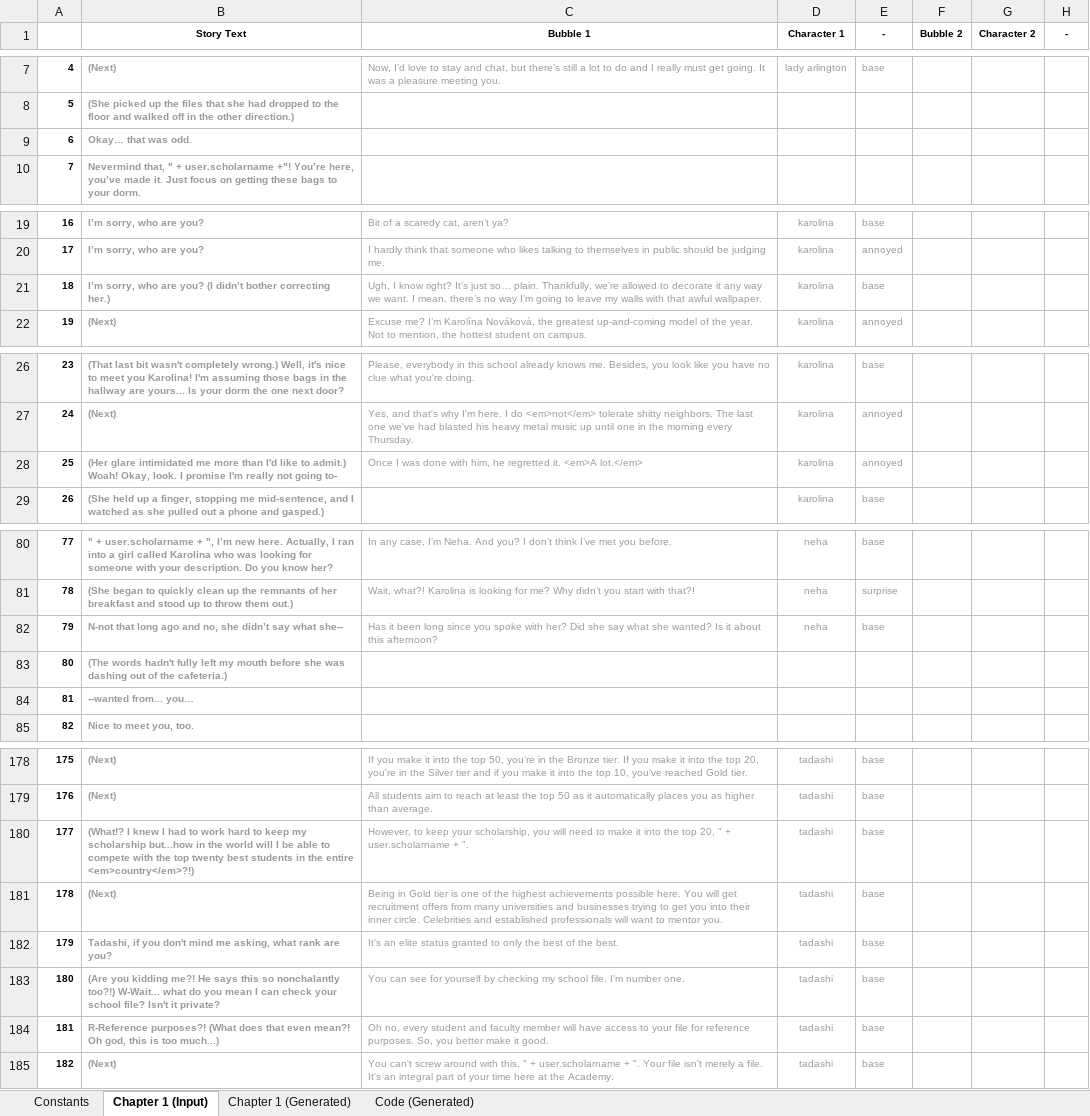
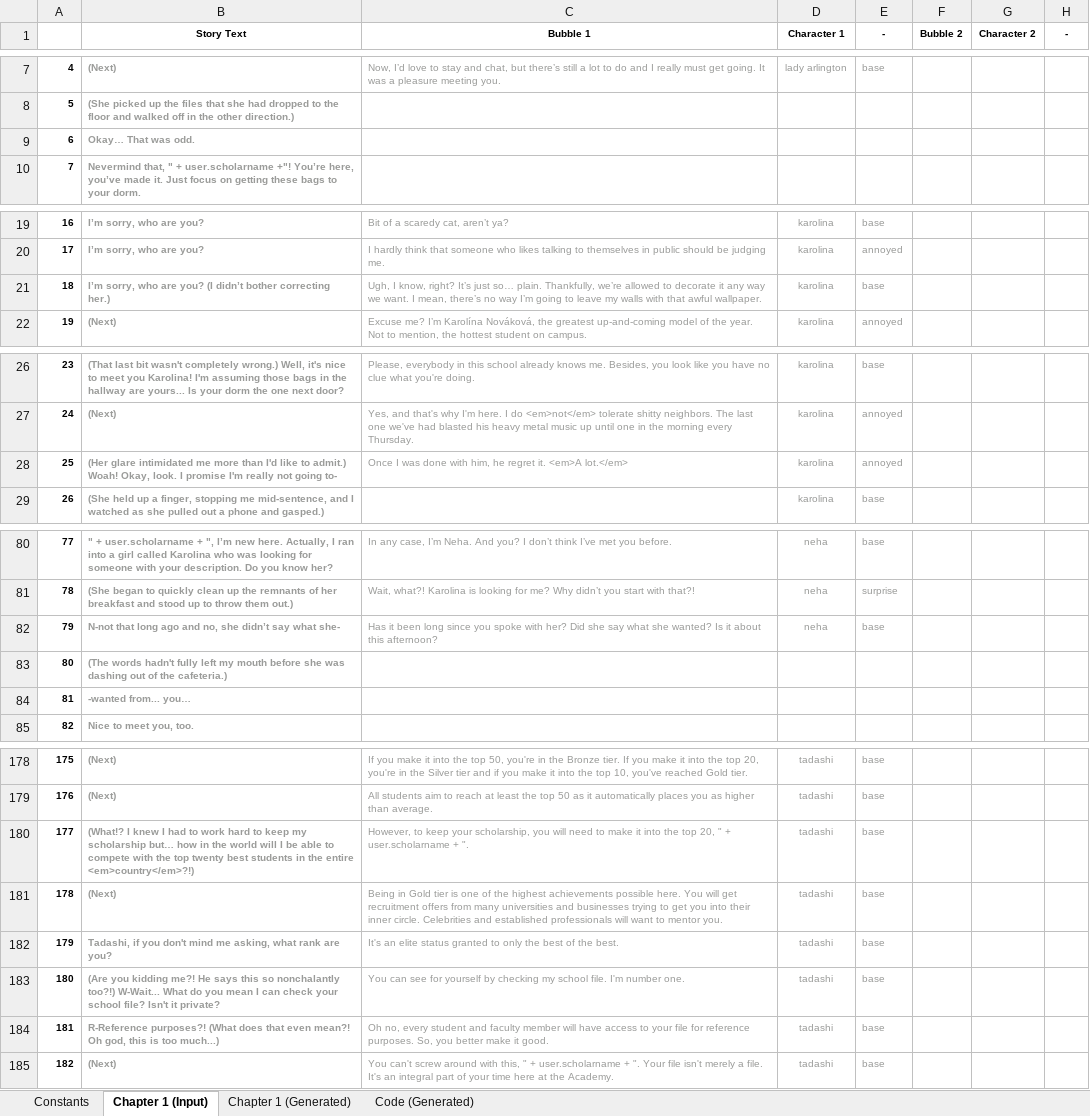
Before and after one commit to Lightshadow226/se, an Excel workbook: chapters (excel)/SE - Chapter 1 Input.xlsx, sheet Chapter 1 (Input), drawn as a sheet; only a part is shown, gaps mark what is left out; values as stored, in another font and other column widths than the file's, no borders; conditional formats not drawn; the diff covers the shown part only; the diff names each change by its address in the sheet, - before the commit and + after, or states it on an @@ line.

```diff
--- a/chapters (excel)/SE - Chapter 1 Input.xlsx (sheet Chapter 1 (Input))
+++ b/chapters (excel)/SE - Chapter 1 Input.xlsx (sheet Chapter 1 (Input))
-B9 (Story Text): Okay… that was odd.
+B9 (Story Text): Okay… That was odd.
-C21 (Bubble 1): Ugh, I know right? It’s…
+C21 (Bubble 1): Ugh, I know, right? It’s…
-C28 (Bubble 1): …him, he regretted it. <em>A…
+C28 (Bubble 1): …him, he regret it. <em>A…
-B82 (Story Text): …say what she--
+B82 (Story Text): …say what she-
-B84 (Story Text): --wanted from... you…
+B84 (Story Text): -wanted from... you…
-B180 (Story Text): …my scholarship but...how in the…
+B180 (Story Text): …my scholarship but… how in the…
-B183 (Story Text): …too?!) W-Wait... what do you…
+B183 (Story Text): …too?!) W-Wait... What do you…
```
Also changed, not shown: 17 edited cells elsewhere in this sheet, sheet Chapter 1 (Generated), sheet Code (Generated), chapters (excel)/SE - Chapter 0 Input.xlsx, 7 other files.
